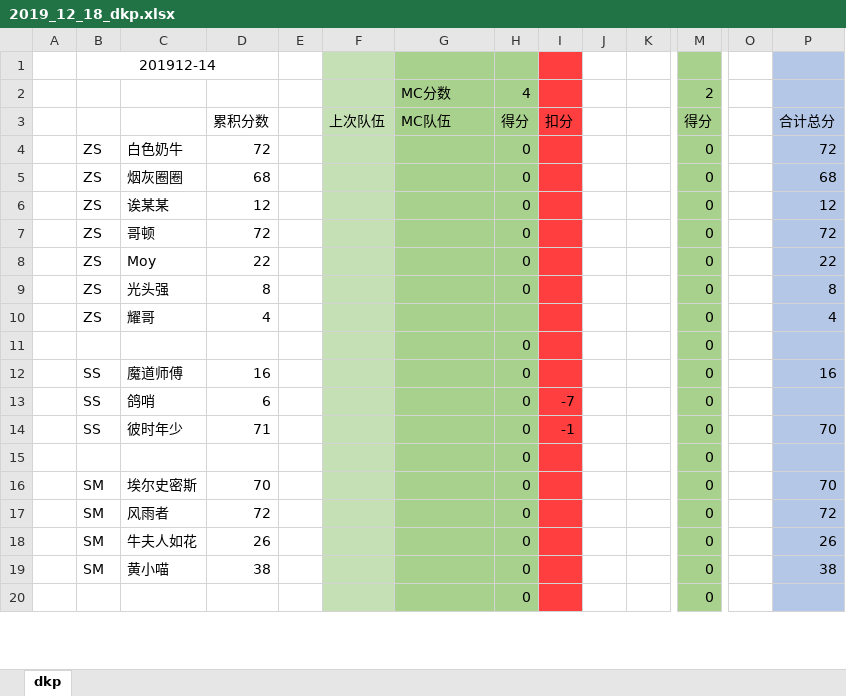
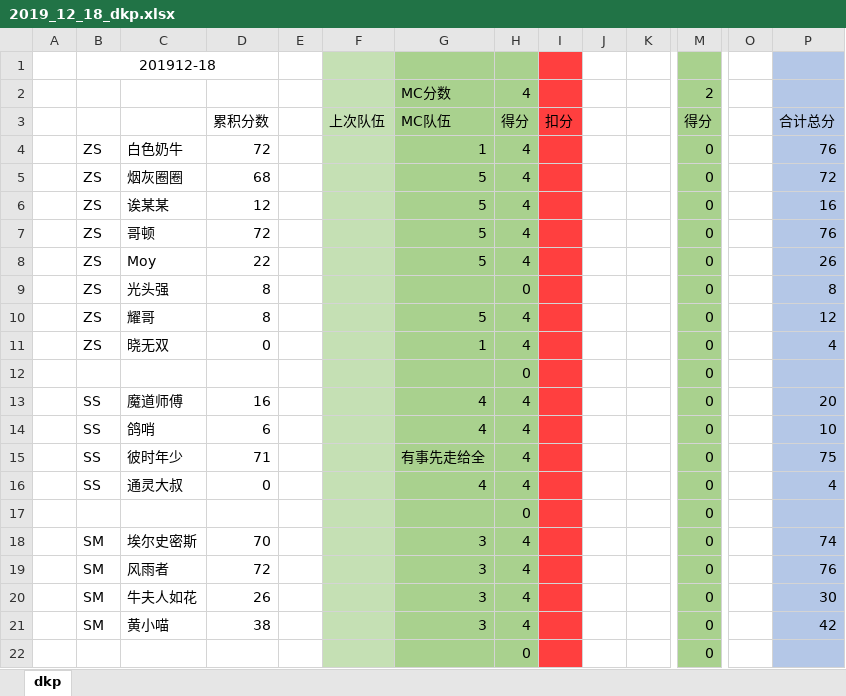
Before and after one commit to alzq/wow_dkp, an Excel workbook: 2019_dkp/2019_12_18_dkp.xlsx, sheet dkp, drawn as a sheet; only a part is shown, gaps mark what is left out; values as stored, in another font and other column widths than the file's, no borders; conditional formats not drawn; addresses are those after the commit; rows hold the shown columns only; the diff covers the shown part only; the diff names each change by its address in the sheet, - before the commit and + after, or states it on an @@ line.

```diff
--- a/2019_dkp/2019_12_18_dkp.xlsx (sheet dkp)
+++ b/2019_dkp/2019_12_18_dkp.xlsx (sheet dkp)
-B1: 201912-14
+B1: 201912-18
-G4: (empty)
+G4: 1
-H4:H8: 0
+H4:H8: 4
-P4: 72
+P4: 76
-G5:G8: (empty)
+G5:G8: 5
-P5: 68
+P5: 72
-P6: 12
+P6: 16
-P7: 72
+P7: 76
-P8: 22
+P8: 26
-D10: 4
+D10: 8
-G10: (empty)
+G10: 5
-H10: (empty)
+H10: 4
-P10: 4
+P10: 12
+row 11:  | ZS | 晓无双 | 0 |  |  | 1 | 4 |  |  |  | 0 |  | 4
-G13:G14: (empty)
+G13:G14: 4
-H13:H15: 0
+H13:H15: 4
-P13: 16
+P13: 20
-I14: -7
+I14: (empty)
-P14: (empty)
+P14: 10
-G15: (empty)
+G15: 有事先走给全
-I15: -1
+I15: (empty)
-P15: 70
+P15: 75
+row 16:  | SS | 通灵大叔 | 0 |  |  | 4 | 4 |  |  |  | 0 |  | 4
-G18:G21: (empty)
+G18:G21: 3
-H18:H21: 0
+H18:H21: 4
-P18: 70
+P18: 74
-P19: 72
+P19: 76
-P20: 26
+P20: 30
-P21: 38
+P21: 42
```
Also changed, not shown: 78 edited cells elsewhere in this sheet, formulas that keep their value, 2019_dkp/2019_12_14_dkp.xlsx, 2019_dkp/current_dkp.xlsx, 2 other files.
